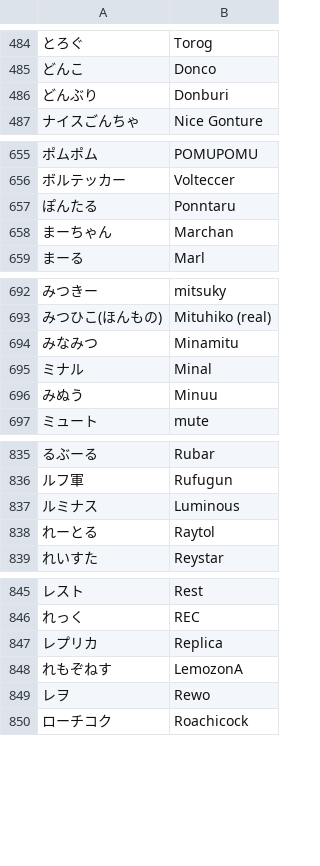
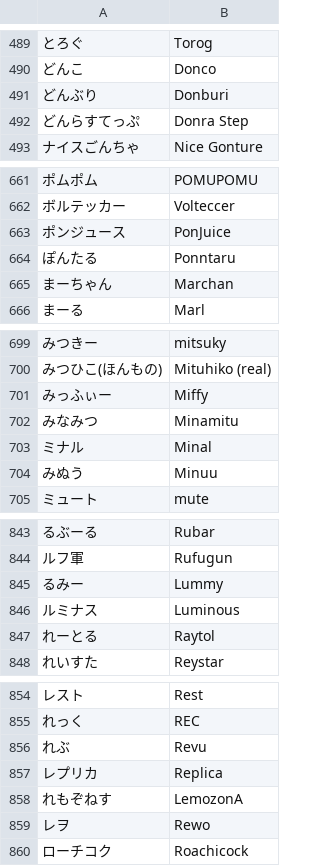
Before and after one commit to kenniky/smashgg-japanese-romanizer, a TSV file: irregular.tsv, drawn as a sheet; only a part is shown, gaps mark what is left out; the diff covers the shown part only; the diff names each change by its address in the sheet, - before the commit and + after, or states it on an @@ line.

```diff
--- a/irregular.tsv
+++ b/irregular.tsv
+row 492: どんらすてっぷ | Donra Step
+row 663: ポンジュース | PonJuice
+row 701: みっふぃー | Miffy
+row 845: るみー | Lummy
+row 856: れぶ | Revu
```
Also changed, not shown: 10 added rows and 1 removed row elsewhere in this file.
